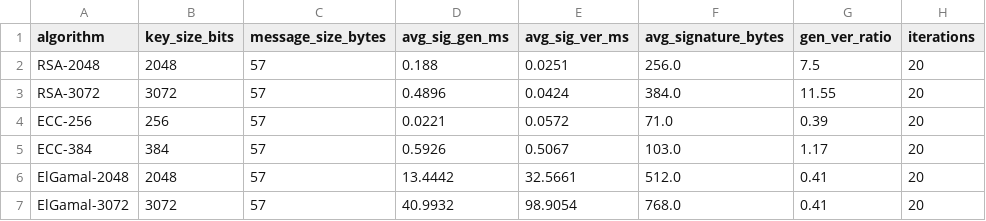
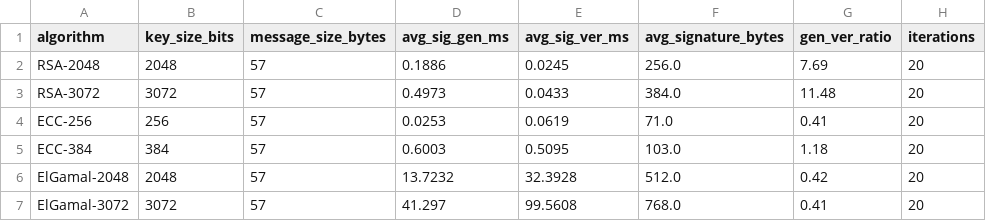
Before and after one commit to khoileuser/analytical-security-report, a CSV file: results/asymmetric/asymmetric_signatures.csv, drawn as a sheet.

```diff
--- a/results/asymmetric/asymmetric_signatures.csv
+++ b/results/asymmetric/asymmetric_signatures.csv
@@ -1,7 +1,7 @@
 algorithm,key_size_bits,message_size_bytes,avg_sig_gen_ms,avg_sig_ver_ms,avg_signature_bytes,gen_ver_ratio,iterations
-RSA-2048,2048,57,0.188,0.0251,256.0,7.5,20
-RSA-3072,3072,57,0.4896,0.0424,384.0,11.55,20
-ECC-256,256,57,0.0221,0.0572,71.0,0.39,20
-ECC-384,384,57,0.5926,0.5067,103.0,1.17,20
-ElGamal-2048,2048,57,13.4442,32.5661,512.0,0.41,20
-ElGamal-3072,3072,57,40.9932,98.9054,768.0,0.41,20
+RSA-2048,2048,57,0.1886,0.0245,256.0,7.69,20
+RSA-3072,3072,57,0.4973,0.0433,384.0,11.48,20
+ECC-256,256,57,0.0253,0.0619,71.0,0.41,20
+ECC-384,384,57,0.6003,0.5095,103.0,1.18,20
+ElGamal-2048,2048,57,13.7232,32.3928,512.0,0.42,20
+ElGamal-3072,3072,57,41.297,99.5608,768.0,0.41,20
```
Also changed, not shown: results/asymmetric/asymmetric_performance.csv, results/asymmetric/asymmetric_resources.csv, 4 other files.
